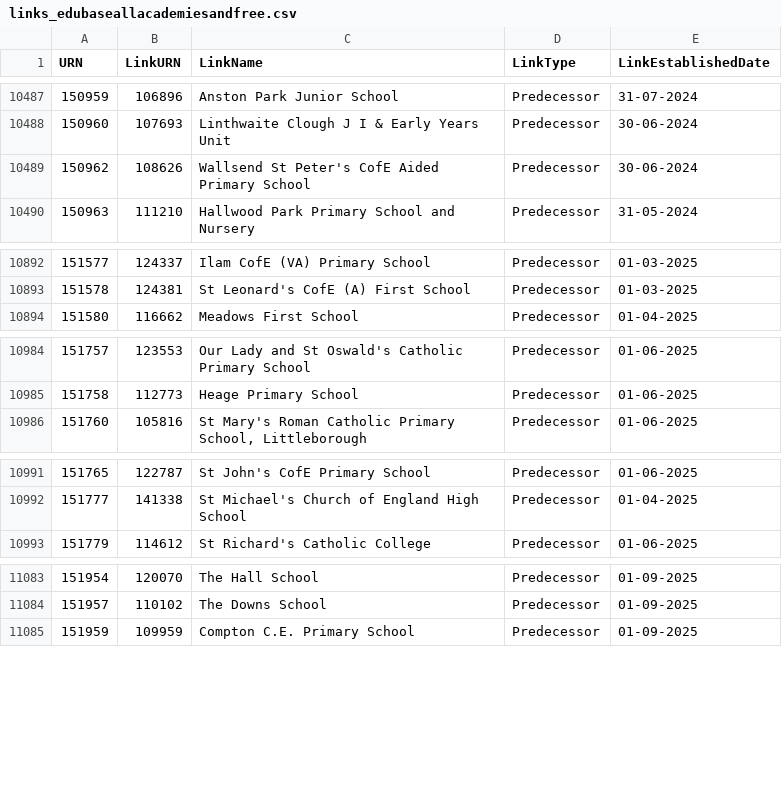
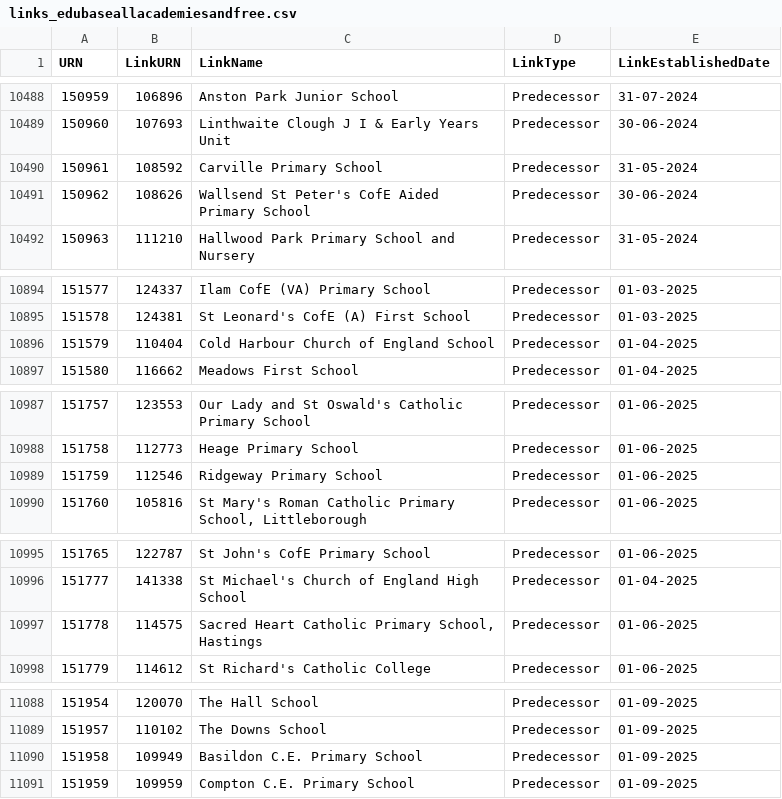
Before and after one commit to RogerHowellDfE/gias-data, a CSV file: data/links_edubaseallacademiesandfree.csv, drawn as a sheet; only a part is shown, gaps mark what is left out; the diff covers the shown part only.

```diff
--- a/data/links_edubaseallacademiesandfree.csv
+++ b/data/links_edubaseallacademiesandfree.csv
@@ -10488,2 +10489,3 @@
 150960,107693,"Linthwaite Clough J I & Early Years Unit","Predecessor","30-06-2024"
+150961,108592,"Carville Primary School","Predecessor","31-05-2024"
 150962,108626,"Wallsend St Peter's CofE Aided Primary School","Predecessor","30-06-2024"
@@ -10893,2 +10895,3 @@
 151578,124381,"St Leonard's CofE (A) First School","Predecessor","01-03-2025"
+151579,110404,"Cold Harbour Church of England School","Predecessor","01-04-2025"
 151580,116662,"Meadows First School","Predecessor","01-04-2025"
@@ -10985,2 +10988,3 @@
 151758,112773,"Heage Primary School","Predecessor","01-06-2025"
+151759,112546,"Ridgeway Primary School","Predecessor","01-06-2025"
 151760,105816,"St Mary's Roman Catholic Primary School, Littleborough","Predecessor","01-06-2025"
@@ -10992,2 +10996,3 @@
 151777,141338,"St Michael's Church of England High School","Predecessor","01-04-2025"
+151778,114575,"Sacred Heart Catholic Primary School, Hastings","Predecessor","01-06-2025"
 151779,114612,"St Richard's Catholic College","Predecessor","01-06-2025"
@@ -11084,2 +11089,3 @@
 151957,110102,"The Downs School","Predecessor","01-09-2025"
+151958,109949,"Basildon C.E. Primary School","Predecessor","01-09-2025"
 151959,109959,"Compton C.E. Primary School","Predecessor","01-09-2025"
```
Also changed, not shown: 12 added rows and 1 removed row elsewhere in this file, data/links_edubaseallstatefunded.csv, 4 other files.
